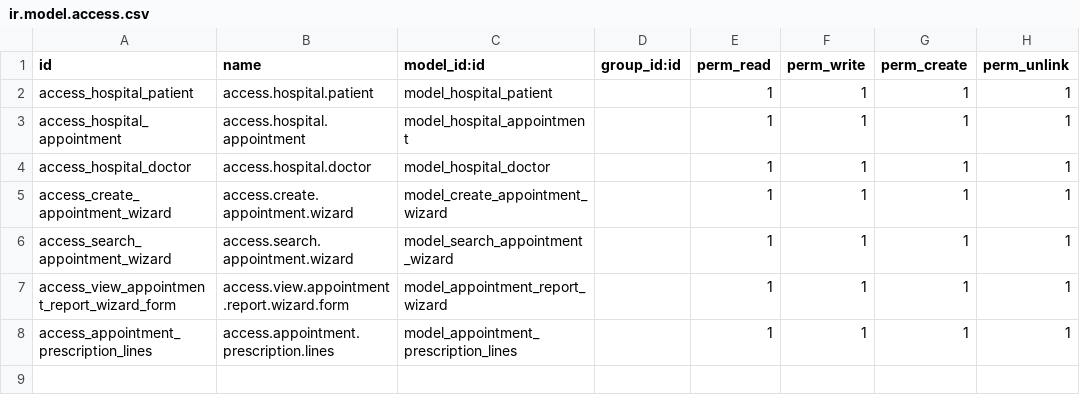
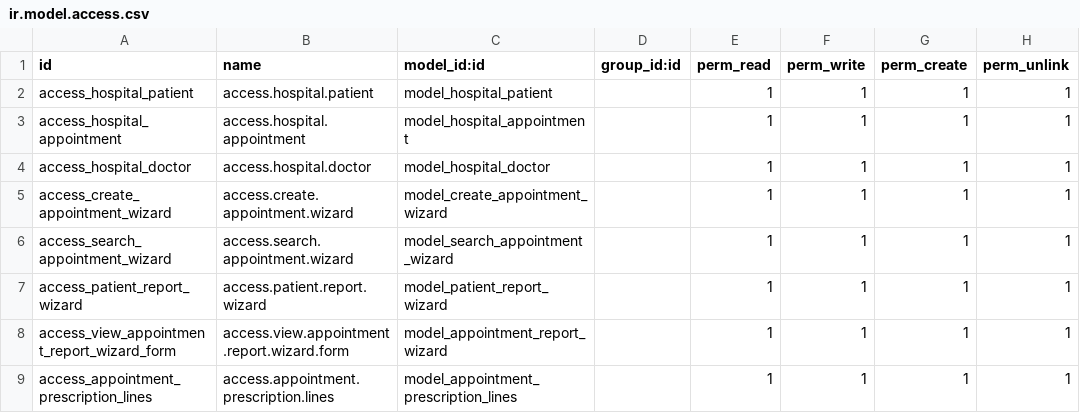
Before and after one commit to MesselemYoucef/om_hospital, a CSV file: security/ir.model.access.csv, drawn as a sheet; the diff names each change by its address in the sheet, - before the commit and + after, or states it on an @@ line.

Commit message:
[in_progress] Created a new wizard about patients report generating

```diff
--- a/security/ir.model.access.csv
+++ b/security/ir.model.access.csv
+row 7: access_patient_report_wizard | access.patient.report.wizard | model_patient_report_wizard |  | 1 | 1 | 1 | 1
```
Also changed, not shown: 8 other files.
